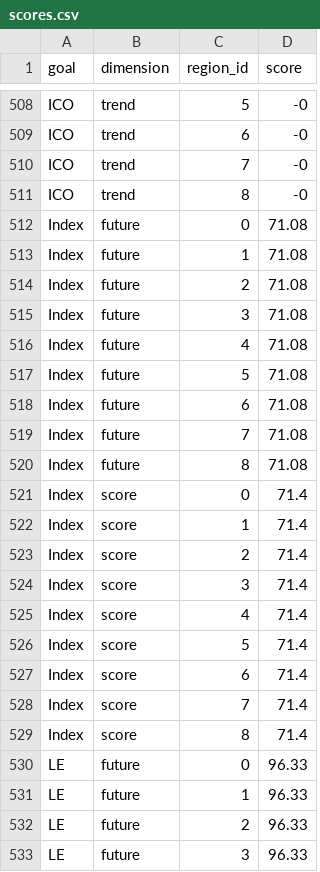
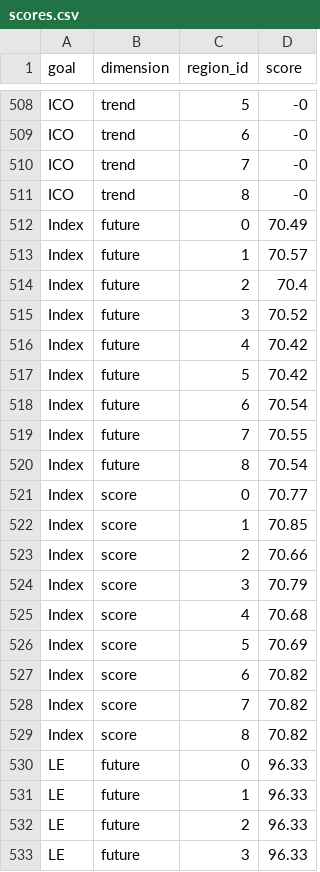
Before and after one commit to aristrotle2542/toolbox-demo, a CSV file: region2017/scores.csv, drawn as a sheet; only a part is shown, gaps mark what is left out; the diff covers the shown part only.

```diff
--- a/region2017/scores.csv
+++ b/region2017/scores.csv
@@ -511,20 +511,20 @@ ICO,trend,7,-0
 ICO,trend,8,-0
-Index,future,0,71.08
-Index,future,1,71.08
-Index,future,2,71.08
-Index,future,3,71.08
-Index,future,4,71.08
-Index,future,5,71.08
-Index,future,6,71.08
-Index,future,7,71.08
-Index,future,8,71.08
-Index,score,0,71.4
-Index,score,1,71.4
-Index,score,2,71.4
-Index,score,3,71.4
-Index,score,4,71.4
-Index,score,5,71.4
-Index,score,6,71.4
-Index,score,7,71.4
-Index,score,8,71.4
+Index,future,0,70.49
+Index,future,1,70.57
+Index,future,2,70.4
+Index,future,3,70.52
+Index,future,4,70.42
+Index,future,5,70.42
+Index,future,6,70.54
+Index,future,7,70.55
+Index,future,8,70.54
+Index,score,0,70.77
+Index,score,1,70.85
+Index,score,2,70.66
+Index,score,3,70.79
+Index,score,4,70.68
+Index,score,5,70.69
+Index,score,6,70.82
+Index,score,7,70.82
+Index,score,8,70.82
 LE,future,0,96.33
```
Also changed, not shown: 35 edited cells elsewhere in this file, 11 other files.
